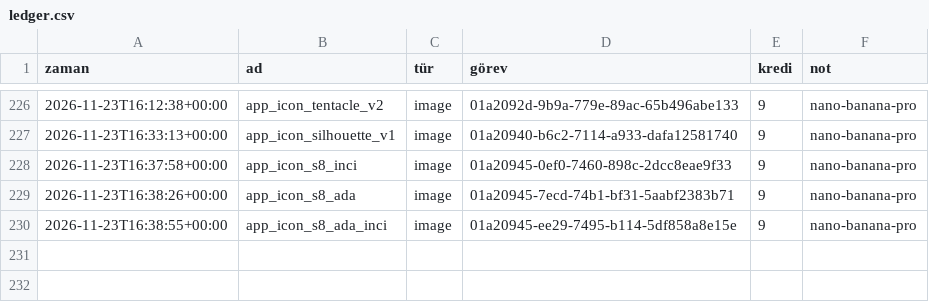
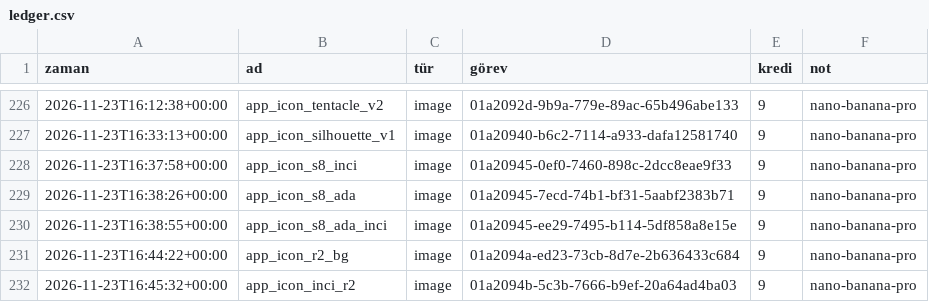
Before and after one commit to amy60946/game-app, a CSV file: art/meshy/ledger.csv, drawn as a sheet; only a part is shown, gaps mark what is left out.

```diff
--- a/art/meshy/ledger.csv
+++ b/art/meshy/ledger.csv
@@ -230 +230,3 @@ zaman,ad,tür,görev,kredi,not
 2026-11-23T16:38:55+00:00,app_icon_s8_ada_inci,image,01a20945-ee29-7495-b114-5df858a8e15e,9,nano-banana-pro
+2026-11-23T16:44:22+00:00,app_icon_r2_bg,image,01a2094a-ed23-73cb-8d7e-2b636433c684,9,nano-banana-pro
+2026-11-23T16:45:32+00:00,app_icon_inci_r2,image,01a2094b-5c3b-7666-b9ef-20a64ad4ba03,9,nano-banana-pro
```
Also changed, not shown: 5 other files.
